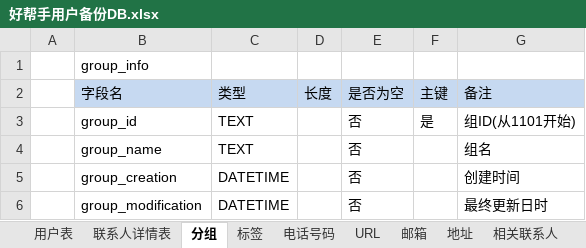
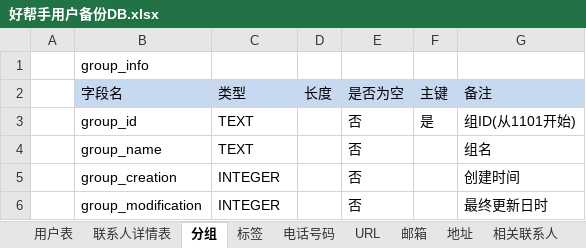
Before and after one commit to getpro/mygenius, an Excel workbook: AddressBook/好帮手用户备份DB.xlsx, sheet 分组, drawn as a sheet; values as stored, in another font and other column widths than the file's, no borders; the diff names each change by its address in the sheet, - before the commit and + after, or states it on an @@ line.

```diff
--- a/AddressBook/好帮手用户备份DB.xlsx (sheet 分组)
+++ b/AddressBook/好帮手用户备份DB.xlsx (sheet 分组)
-C5:C6 (类型): DATETIME
+C5:C6 (类型): INTEGER
```
Also changed, not shown: sheet 即时信息, sheet 联系人详情表, sheet 标签, sheet 相关联系人, sheet 纪念日, 4 other files.
